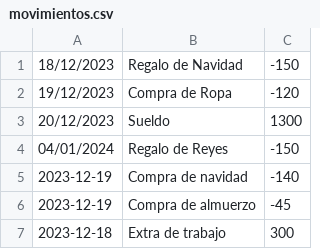
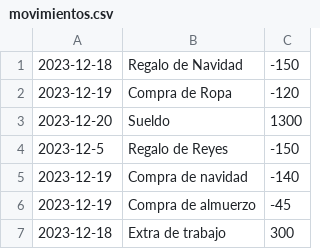
Before and after one commit to Franco-RD/ingresos-gastos, a CSV file: data/movimientos.csv, drawn as a sheet.

```diff
--- a/data/movimientos.csv
+++ b/data/movimientos.csv
@@ -1,5 +1,5 @@
-18/12/2023,Regalo de Navidad, -150
-19/12/2023,Compra de Ropa, -120
-20/12/2023,Sueldo, 1300
-04/01/2024,Regalo de Reyes, -150
+2023-12-18,Regalo de Navidad, -150
+2023-12-19,Compra de Ropa, -120
+2023-12-20,Sueldo, 1300
+2023-12-5,Regalo de Reyes, -150
 2023-12-19,Compra de navidad,-140
```
Also changed, not shown: 2 other files.
